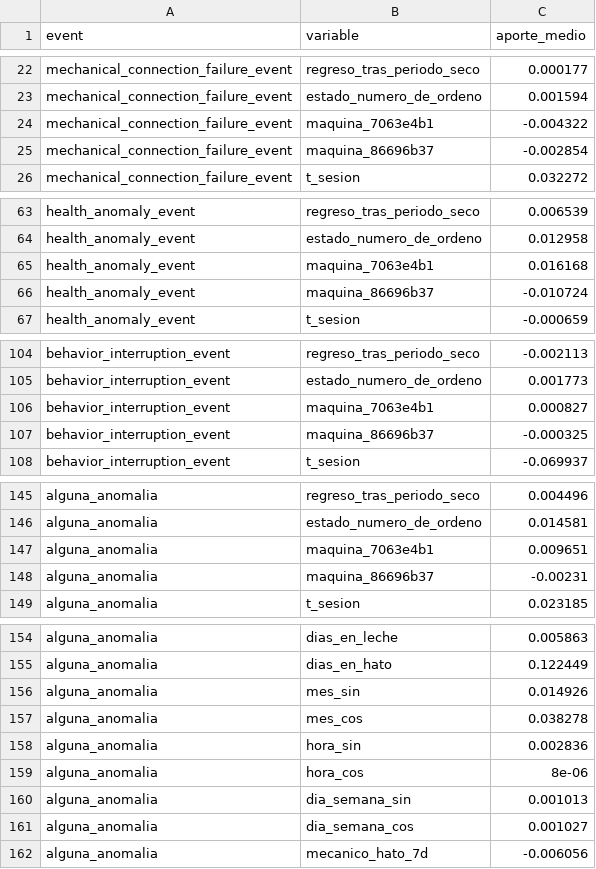
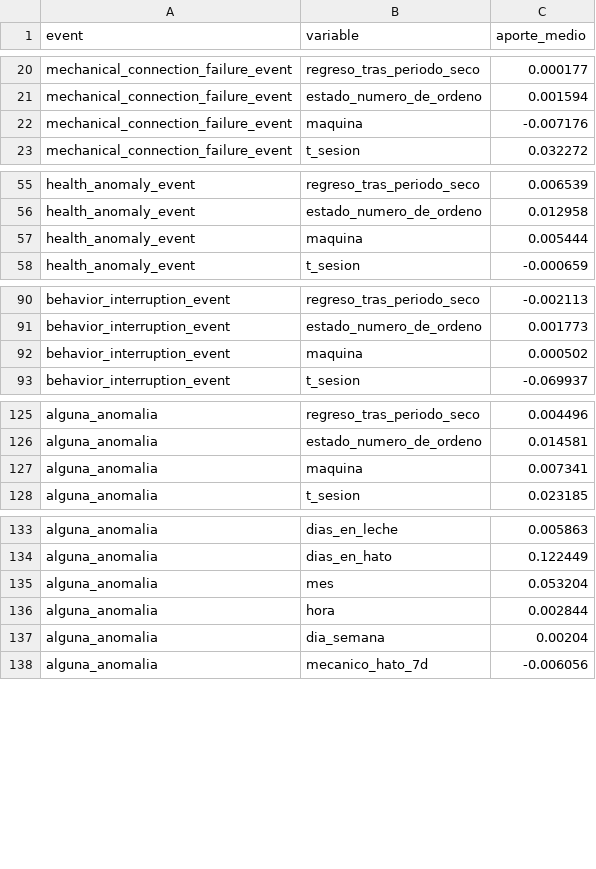
Before and after one commit to EmilioQuinonez/VACAS_IA, a CSV file: src/MODELING/LSTM/metrics/v5/aportes_promedio.csv, drawn as a sheet; only a part is shown, gaps mark what is left out; removed rows and columns are numbered as before the commit, all else as after; the diff covers the shown part only; the diff names each change by its address in the sheet, - before the commit and + after, or states it on an @@ line.

```diff
--- a/src/MODELING/LSTM/metrics/v5/aportes_promedio.csv
+++ b/src/MODELING/LSTM/metrics/v5/aportes_promedio.csv
-row 24: mechanical_connection_failure_event | maquina_7063e4b1 | -0.004322
-row 25: mechanical_connection_failure_event | maquina_86696b37 | -0.002854
+row 22: mechanical_connection_failure_event | maquina | -0.007176
-row 65: health_anomaly_event | maquina_7063e4b1 | 0.016168
-row 66: health_anomaly_event | maquina_86696b37 | -0.010724
+row 57: health_anomaly_event | maquina | 0.005444
-row 106: behavior_interruption_event | maquina_7063e4b1 | 0.000827
-row 107: behavior_interruption_event | maquina_86696b37 | -0.000325
+row 92: behavior_interruption_event | maquina | 0.000502
-row 147: alguna_anomalia | maquina_7063e4b1 | 0.009651
-row 148: alguna_anomalia | maquina_86696b37 | -0.00231
+row 127: alguna_anomalia | maquina | 0.007341
-row 156: alguna_anomalia | mes_sin | 0.014926
-row 157: alguna_anomalia | mes_cos | 0.038278
-row 158: alguna_anomalia | hora_sin | 0.002836
-row 159: alguna_anomalia | hora_cos | 8e-06
-row 160: alguna_anomalia | dia_semana_sin | 0.001013
-row 161: alguna_anomalia | dia_semana_cos | 0.001027
+row 135: alguna_anomalia | mes | 0.053204
+row 136: alguna_anomalia | hora | 0.002844
+row 137: alguna_anomalia | dia_semana | 0.00204
```
Also changed, not shown: 9 added rows, 26 removed rows and 4 edited cells elsewhere in this file, 1 other file.
